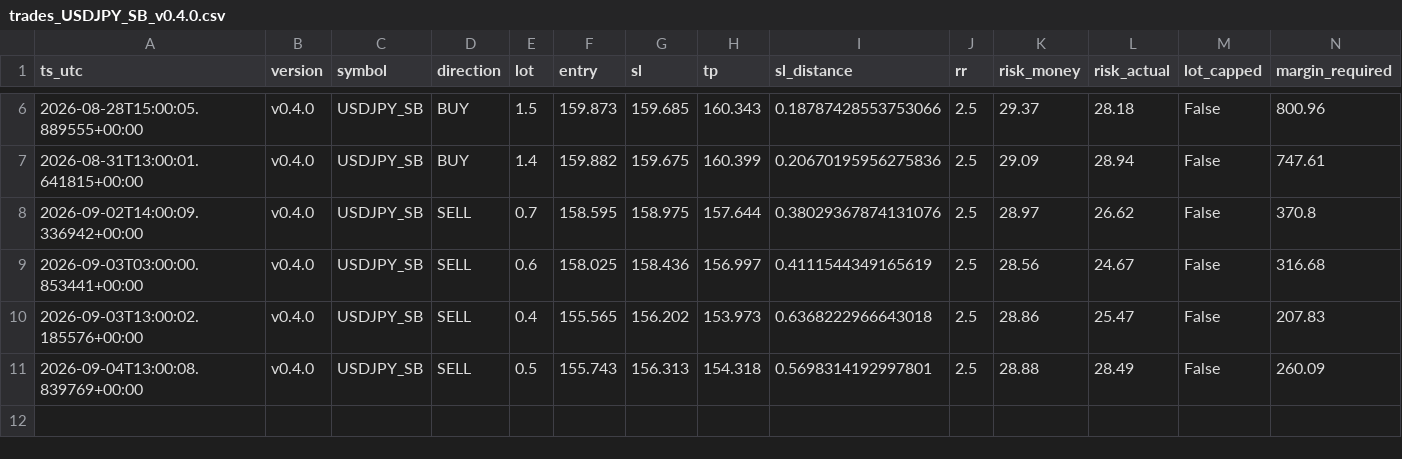
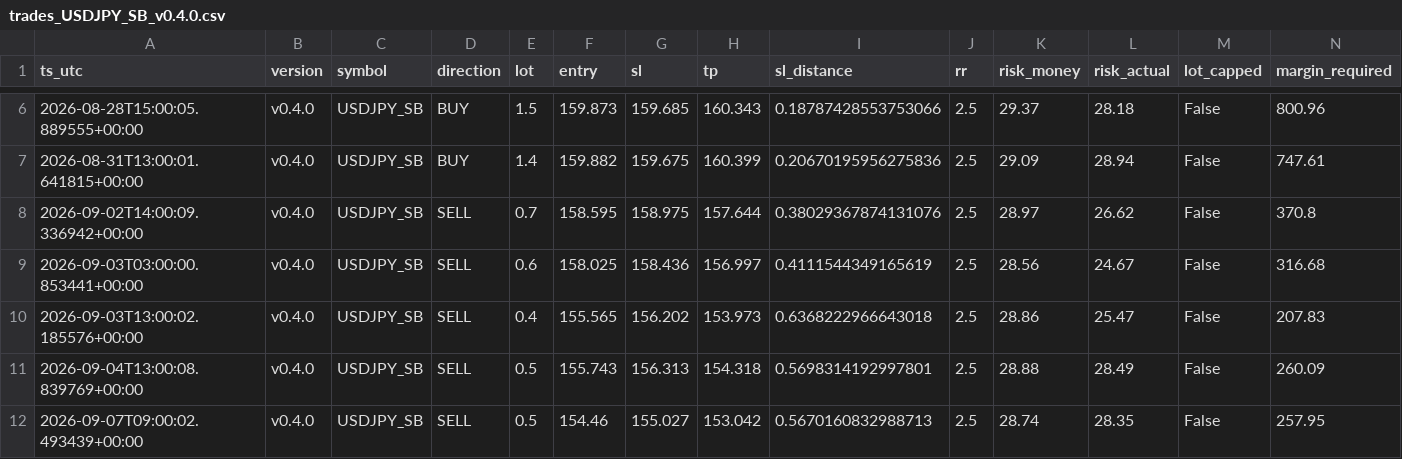
Before and after one commit to jorgenofuentes/tb-logs, a CSV file: trades_USDJPY_SB_v0.4.0.csv, drawn as a sheet; only a part is shown, gaps mark what is left out; rows hold the shown columns only; the diff names each change by its address in the sheet, - before the commit and + after, or states it on an @@ line.

```diff
--- a/trades_USDJPY_SB_v0.4.0.csv
+++ b/trades_USDJPY_SB_v0.4.0.csv
+row 12: 2026-09-07T09:00:02.493439+00:00 | v0.4.0 | USDJPY_SB | SELL | 0.5 | 154.46 | 155.027 | 153.042 | 0.5670160832988713 | 2.5 | 28.74 | 28.35 | False | 257.95
```
Also changed, not shown: signals_USDJPY_SB_v0.4.0.csv, 4 other files.
